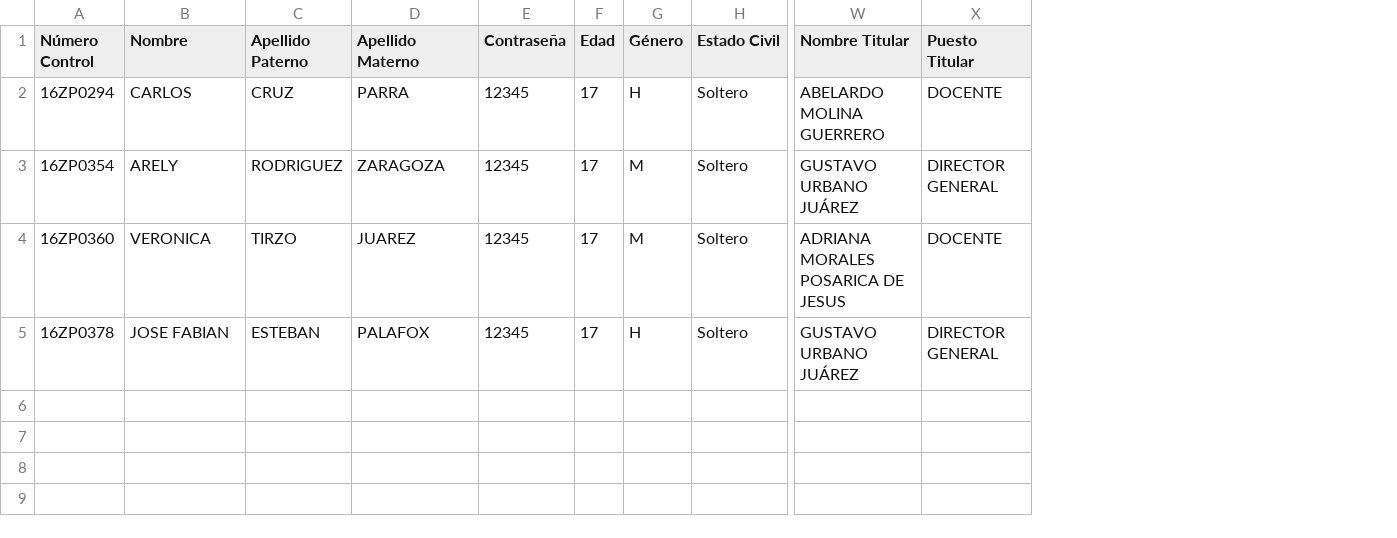
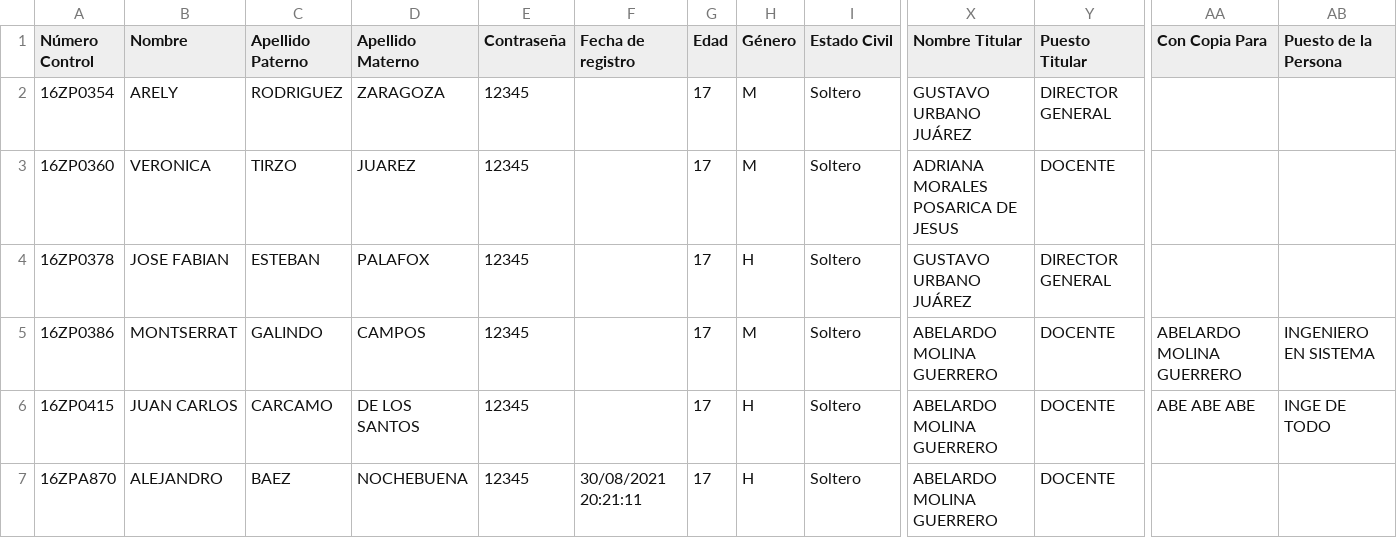
Before and after one commit to Abelardo98/GestionServicioSocial, a CSV file: GestionServicioSocial/DescargarBD/datosServicio.csv, drawn as a sheet; only a part is shown, gaps mark what is left out; removed rows and columns are numbered as before the commit, all else as after; rows hold the shown columns only; the diff names each change by its address in the sheet, - before the commit and + after, or states it on an @@ line.

```diff
--- a/GestionServicioSocial/DescargarBD/datosServicio.csv
+++ b/GestionServicioSocial/DescargarBD/datosServicio.csv
+column F (Fecha de registro), empty
+column AA (Con Copia Para), empty
+column AB (Puesto de la Persona), empty
-row 2: 16ZP0294 | CARLOS | CRUZ | PARRA | 12345 | 17 | H | Soltero | ABELARDO MOLINA GUERRERO | DOCENTE
+row 5: 16ZP0386 | MONTSERRAT | GALINDO | CAMPOS | 12345 |  | 17 | M | Soltero | ABELARDO MOLINA GUERRERO | DOCENTE | ABELARDO MOLINA GUERRERO | INGENIERO EN SISTEMA
+row 6: 16ZP0415 | JUAN CARLOS | CARCAMO | DE LOS SANTOS | 12345 |  | 17 | H | Soltero | ABELARDO MOLINA GUERRERO | DOCENTE | ABE ABE ABE | INGE DE TODO
+row 7: 16ZPA870 | ALEJANDRO | BAEZ | NOCHEBUENA | 12345 | 30/08/2021 20:21:11 | 17 | H | Soltero | ABELARDO MOLINA GUERRERO | DOCENTE
```
Also changed, not shown: GestionServicioSocial/DescargarBD/datosResidencia.csv, 18 other files.
